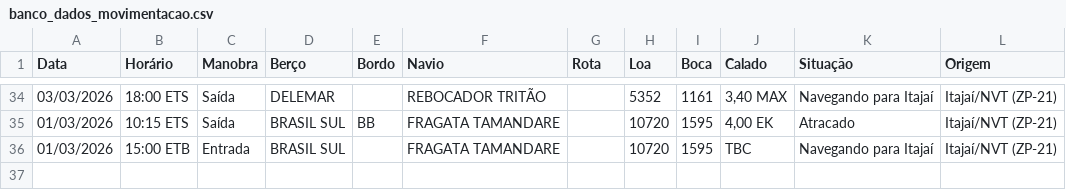
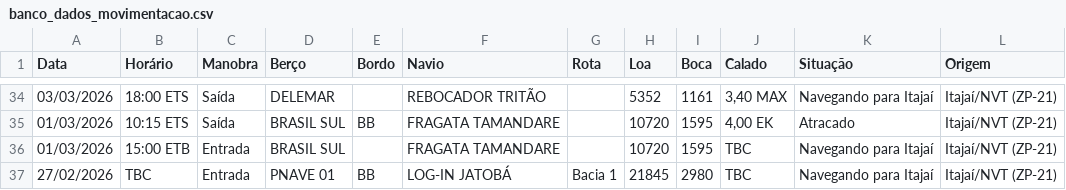
Before and after one commit to wagnerarins/monitoramento-portuario, a CSV file: banco_dados_movimentacao.csv, drawn as a sheet; only a part is shown, gaps mark what is left out; the diff names each change by its address in the sheet, - before the commit and + after, or states it on an @@ line.

```diff
--- a/banco_dados_movimentacao.csv
+++ b/banco_dados_movimentacao.csv
+row 37: 27/02/2026 | TBC | Entrada | PNAVE 01 | BB | LOG-IN JATOBÁ | Bacia 1 | 21845 | 2980 | TBC | Navegando para Itajaí | Itajaí/NVT (ZP-21)
```
